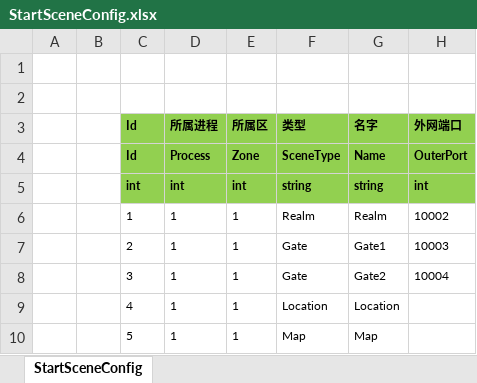
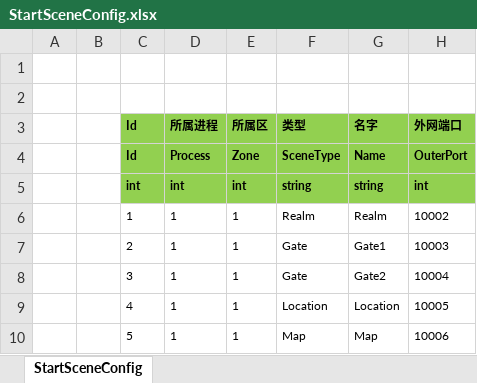
Before and after one commit to egametang/ET, an Excel workbook: Excel/StartSceneConfig.xlsx, sheet StartSceneConfig, drawn as a sheet; values as stored, in another font and other column widths than the file's, no borders; the diff names each change by its address in the sheet, - before the commit and + after, or states it on an @@ line.

```diff
--- a/Excel/StartSceneConfig.xlsx (sheet StartSceneConfig)
+++ b/Excel/StartSceneConfig.xlsx (sheet StartSceneConfig)
-H9 (外网端口): (empty)
+H9 (外网端口): 10005
-H10 (外网端口): (empty)
+H10 (外网端口): 10006
```
Also changed, not shown: 27 other files.
